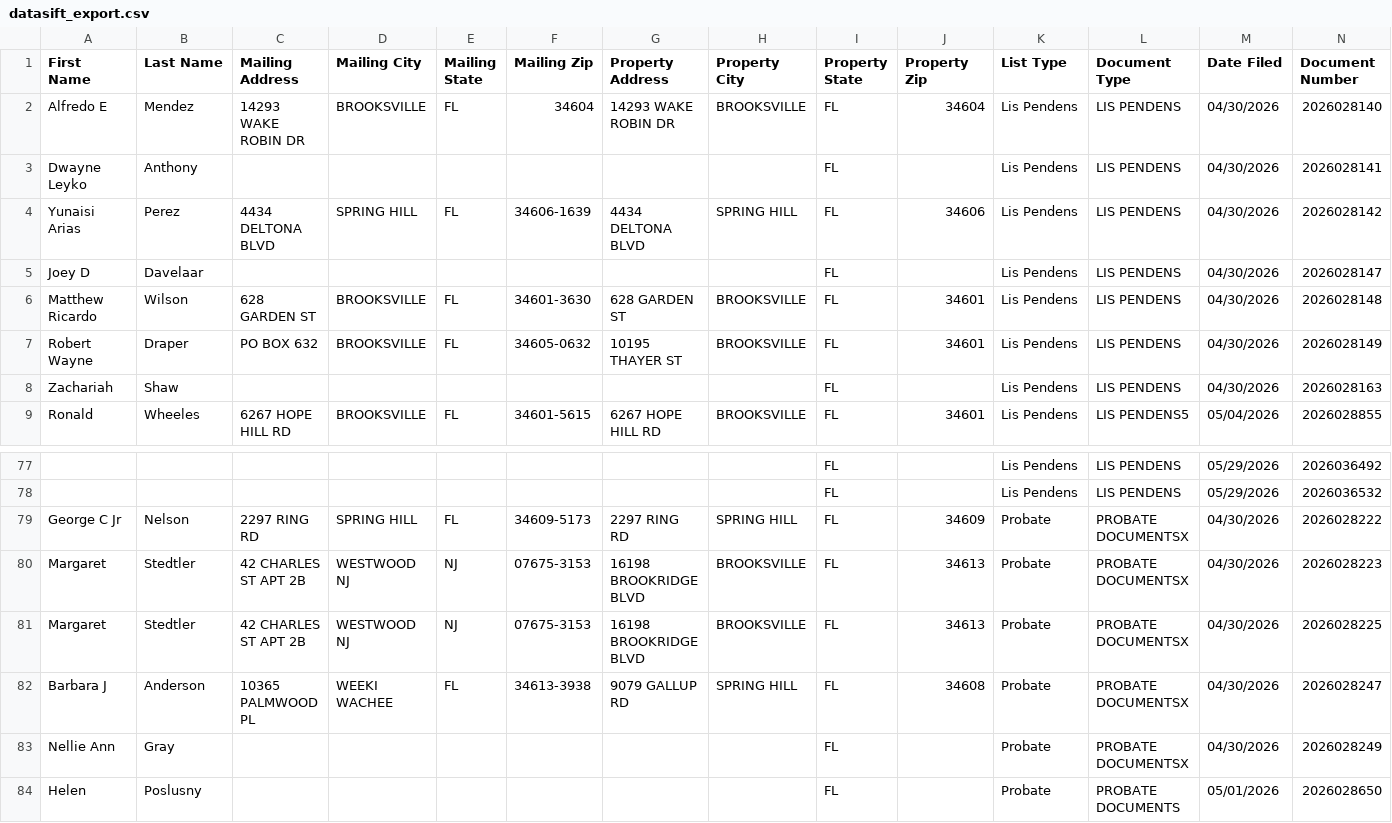
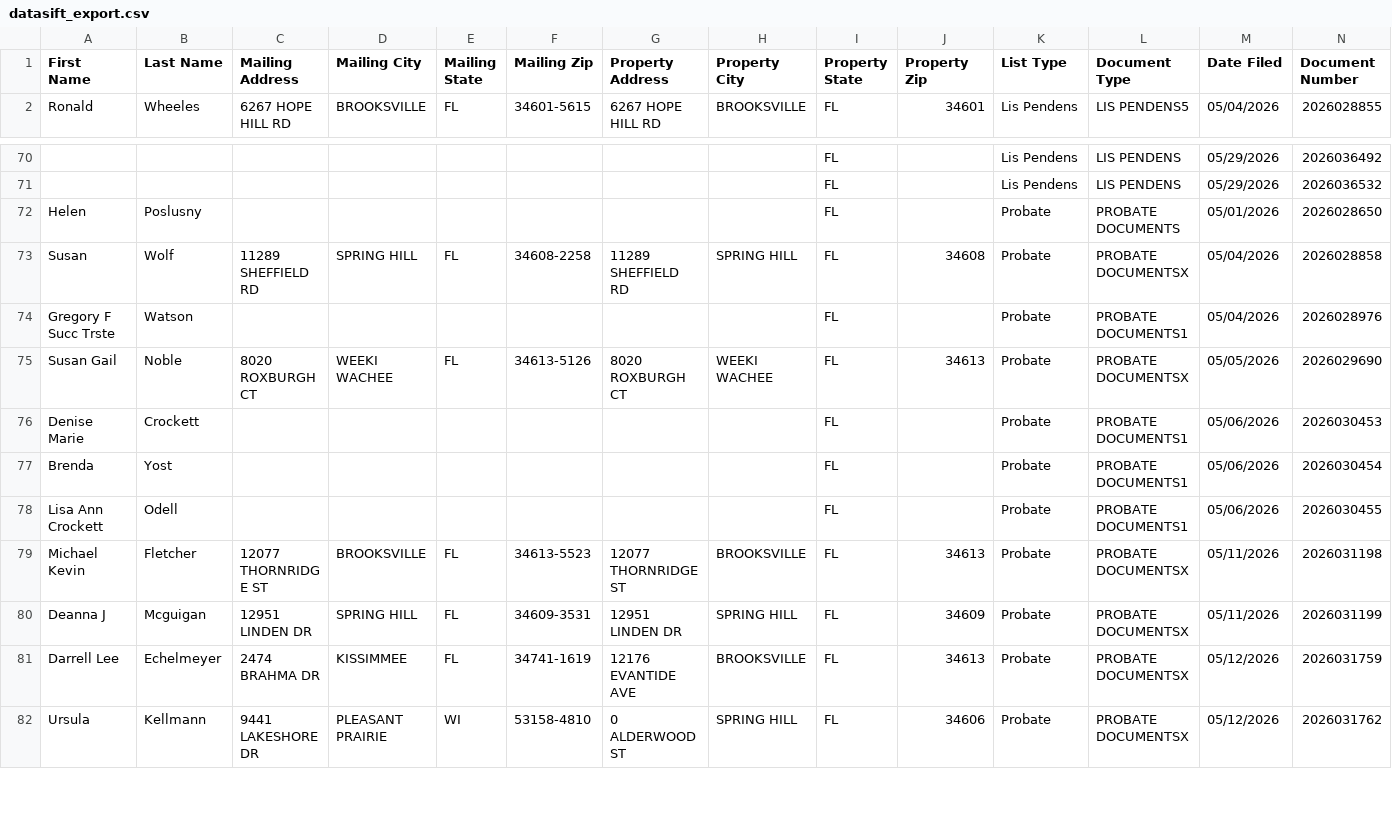
Before and after one commit to davidgunz13/hernando-lead-scraper, a CSV file: dashboard/datasift_export.csv, drawn as a sheet; only a part is shown, gaps mark what is left out; the shorter side is filled out with more unchanged rows; rows hold the shown columns only; the diff names each change by its address in the sheet, - before the commit and + after, or states it on an @@ line.

```diff
--- a/dashboard/datasift_export.csv
+++ b/dashboard/datasift_export.csv
-row 2: Alfredo E | Mendez | 14293 WAKE ROBIN DR | BROOKSVILLE | FL | 34604 | 14293 WAKE ROBIN DR | BROOKSVILLE | FL | 34604 | Lis Pendens | LIS PENDENS | 04/30/2026 | 2026028140
-row 3: Dwayne Leyko | Anthony |  |  |  |  |  |  | FL |  | Lis Pendens | LIS PENDENS | 04/30/2026 | 2026028141
-row 4: Yunaisi Arias | Perez | 4434 DELTONA BLVD | SPRING HILL | FL | 34606-1639 | 4434 DELTONA BLVD | SPRING HILL | FL | 34606 | Lis Pendens | LIS PENDENS | 04/30/2026 | 2026028142
-row 5: Joey D | Davelaar |  |  |  |  |  |  | FL |  | Lis Pendens | LIS PENDENS | 04/30/2026 | 2026028147
-row 6: Matthew Ricardo | Wilson | 628 GARDEN ST | BROOKSVILLE | FL | 34601-3630 | 628 GARDEN ST | BROOKSVILLE | FL | 34601 | Lis Pendens | LIS PENDENS | 04/30/2026 | 2026028148
-row 7: Robert Wayne | Draper | PO BOX 632 | BROOKSVILLE | FL | 34605-0632 | 10195 THAYER ST | BROOKSVILLE | FL | 34601 | Lis Pendens | LIS PENDENS | 04/30/2026 | 2026028149
-row 8: Zachariah | Shaw |  |  |  |  |  |  | FL |  | Lis Pendens | LIS PENDENS | 04/30/2026 | 2026028163
-row 79: George C Jr | Nelson | 2297 RING RD | SPRING HILL | FL | 34609-5173 | 2297 RING RD | SPRING HILL | FL | 34609 | Probate | PROBATE DOCUMENTSX | 04/30/2026 | 2026028222
-row 80: Margaret | Stedtler | 42 CHARLES ST APT 2B | WESTWOOD NJ | NJ | 07675-3153 | 16198 BROOKRIDGE BLVD | BROOKSVILLE | FL | 34613 | Probate | PROBATE DOCUMENTSX | 04/30/2026 | 2026028223
-row 81: Margaret | Stedtler | 42 CHARLES ST APT 2B | WESTWOOD NJ | NJ | 07675-3153 | 16198 BROOKRIDGE BLVD | BROOKSVILLE | FL | 34613 | Probate | PROBATE DOCUMENTSX | 04/30/2026 | 2026028225
-row 82: Barbara J | Anderson | 10365 PALMWOOD PL | WEEKI WACHEE | FL | 34613-3938 | 9079 GALLUP RD | SPRING HILL | FL | 34608 | Probate | PROBATE DOCUMENTSX | 04/30/2026 | 2026028247
-row 83: Nellie Ann | Gray |  |  |  |  |  |  | FL |  | Probate | PROBATE DOCUMENTSX | 04/30/2026 | 2026028249
```
Also changed, not shown: data/datasift_export.csv, 2 other files.
